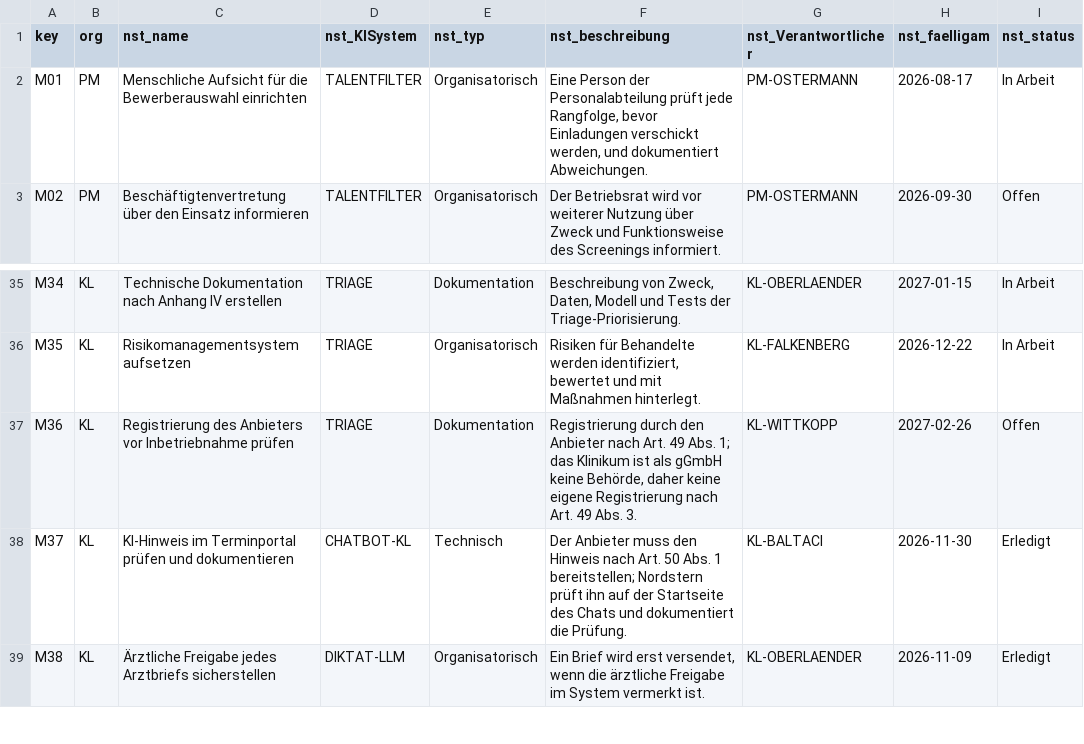
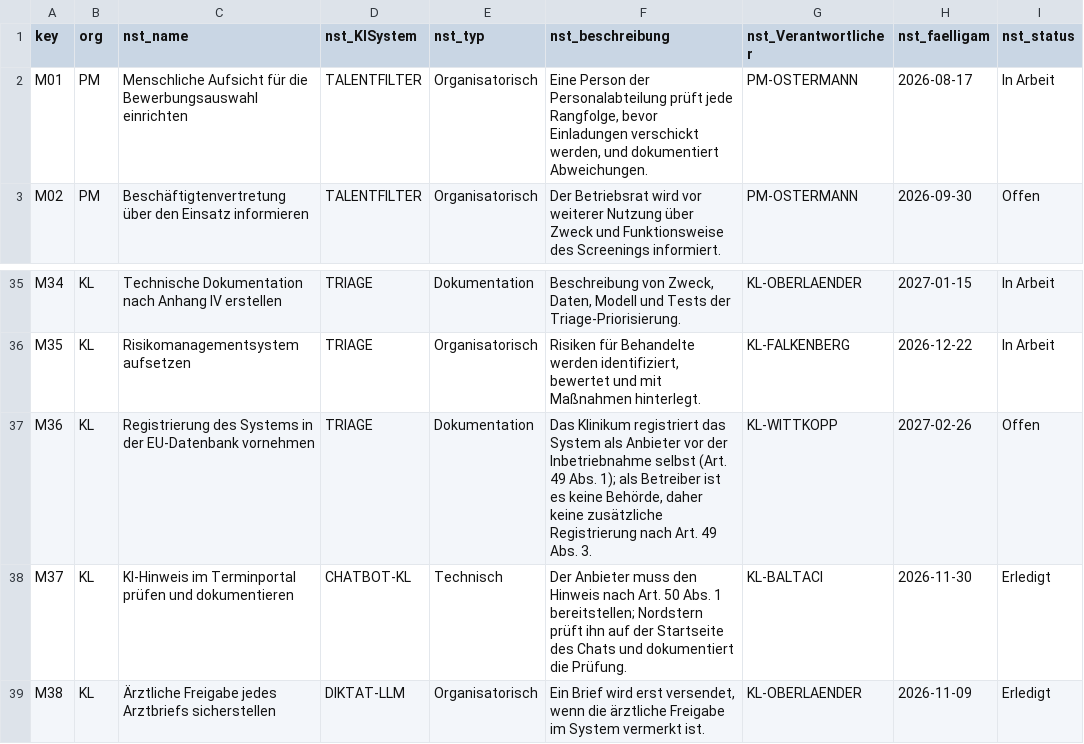
Before and after one commit to HARISPAARTAN/ki-register, a CSV file: data/seed/massnahmen.csv, drawn as a sheet; only a part is shown, gaps mark what is left out; the diff names each change by its address in the sheet, - before the commit and + after, or states it on an @@ line.

```diff
--- a/data/seed/massnahmen.csv
+++ b/data/seed/massnahmen.csv
-C2 (nst_name): …für die Bewerberauswahl einrichten
+C2 (nst_name): …für die Bewerbungsauswahl einrichten
-C37 (nst_name): Registrierung des Anbieters vor Inbetriebnahme prüfen
+C37 (nst_name): Registrierung des Systems in der EU-Datenbank vornehmen
-F37 (nst_beschreibung): Registrierung durch den Anbieter nach Art. 49 Abs. 1; das Klinikum ist als gGmbH keine Behörde, daher keine eigene Registrierung nach…
+F37 (nst_beschreibung): Das Klinikum registriert das System als Anbieter vor der Inbetriebnahme selbst (Art. 49 Abs. 1); als Betreiber ist es keine Behörde, daher keine zusätzliche Registrierung nach…
```
Also changed, not shown: data/seed/kisysteme.csv, data/seed/risikobewertungen.csv, 10 other files.
